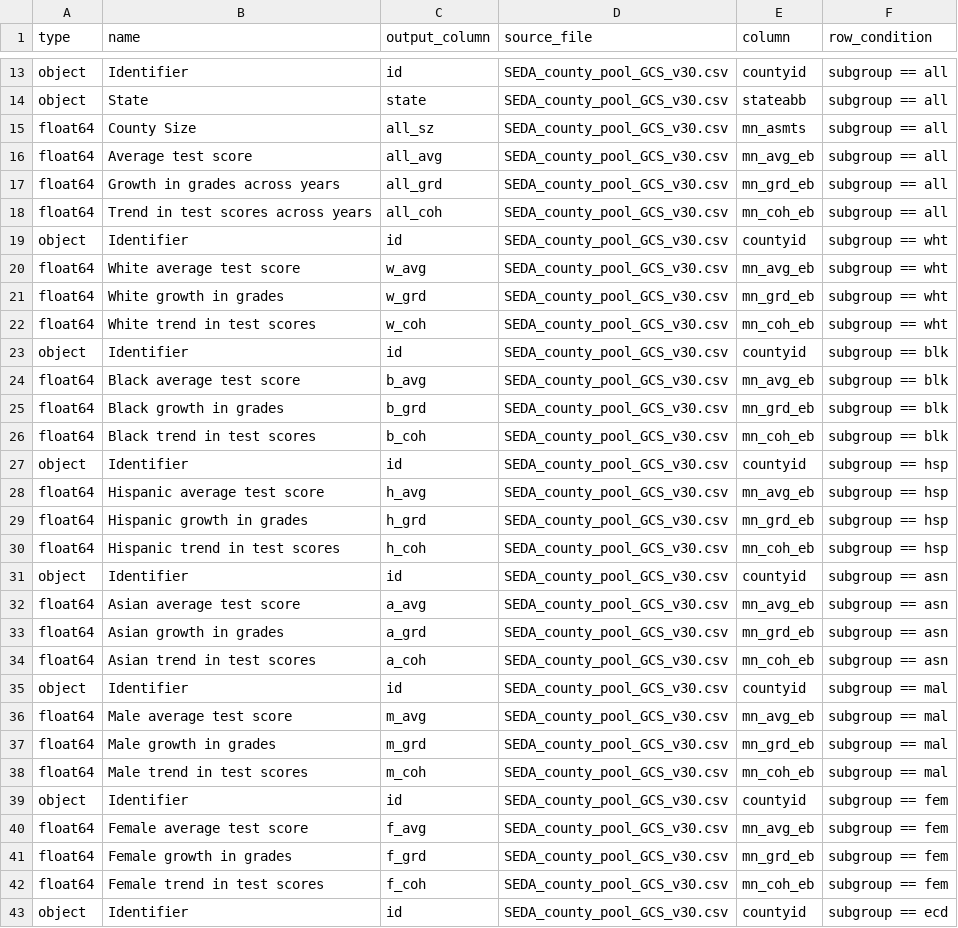
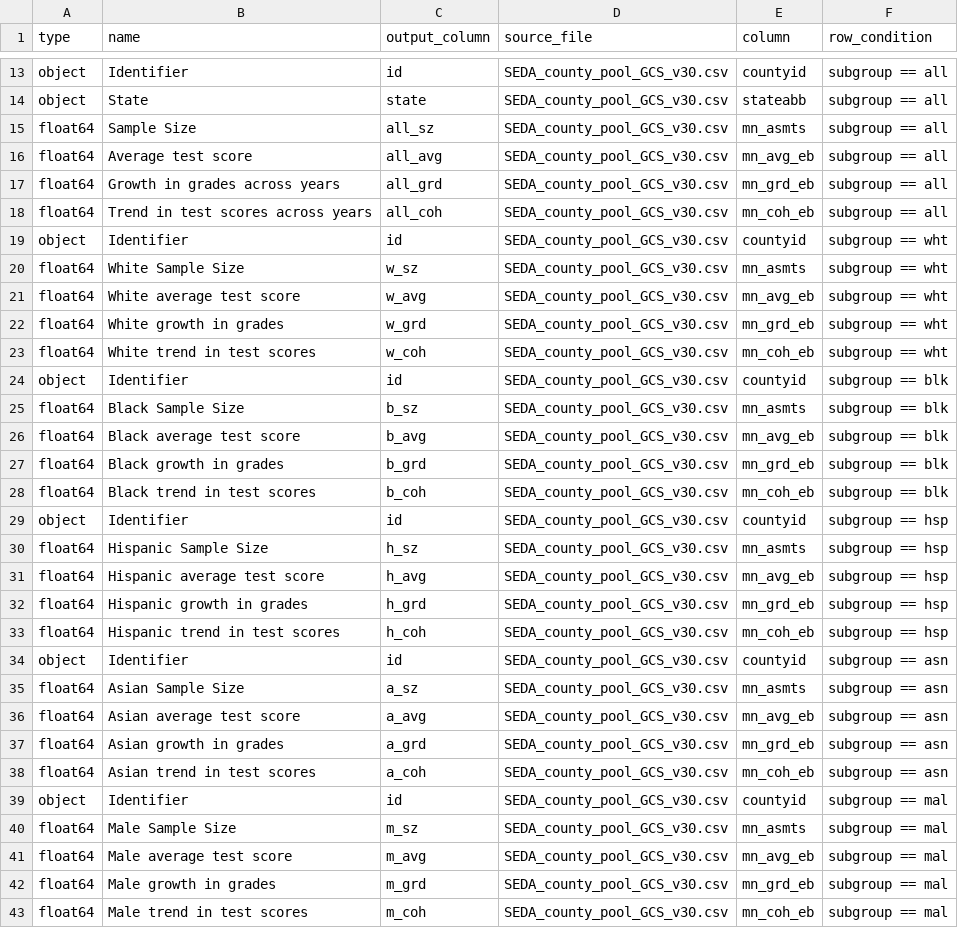
Before and after one commit to Hyperobjekt/seda-etl, a CSV file: dictionaries/counties_dictionary.csv, drawn as a sheet; only a part is shown, gaps mark what is left out; the shorter side is filled out with more unchanged rows; the diff covers the shown part only.

```diff
--- a/dictionaries/counties_dictionary.csv
+++ b/dictionaries/counties_dictionary.csv
@@ -14,3 +14,3 @@ object,Identifier,id,SEDA_county_pool_GCS_v30.csv,countyid,subgroup == all
 object,State,state,SEDA_county_pool_GCS_v30.csv,stateabb,subgroup == all
-float64,County Size,all_sz,SEDA_county_pool_GCS_v30.csv,mn_asmts,subgroup == all
+float64,Sample Size,all_sz,SEDA_county_pool_GCS_v30.csv,mn_asmts,subgroup == all
 float64,Average test score,all_avg,SEDA_county_pool_GCS_v30.csv,mn_avg_eb,subgroup == all
@@ -19,2 +19,3 @@ float64,Trend in test scores across years,all_coh,SEDA_county_pool_GCS_v30.csv,m
 object,Identifier,id,SEDA_county_pool_GCS_v30.csv,countyid,subgroup == wht
+float64,White Sample Size,w_sz,SEDA_county_pool_GCS_v30.csv,mn_asmts,subgroup == wht
 float64,White average test score,w_avg,SEDA_county_pool_GCS_v30.csv,mn_avg_eb,subgroup == wht
@@ -23,2 +24,3 @@ float64,White trend in test scores,w_coh,SEDA_county_pool_GCS_v30.csv,mn_coh_eb,
 object,Identifier,id,SEDA_county_pool_GCS_v30.csv,countyid,subgroup == blk
+float64,Black Sample Size,b_sz,SEDA_county_pool_GCS_v30.csv,mn_asmts,subgroup == blk
 float64,Black average test score,b_avg,SEDA_county_pool_GCS_v30.csv,mn_avg_eb,subgroup == blk
@@ -27,2 +29,3 @@ float64,Black trend in test scores,b_coh,SEDA_county_pool_GCS_v30.csv,mn_coh_eb,
 object,Identifier,id,SEDA_county_pool_GCS_v30.csv,countyid,subgroup == hsp
+float64,Hispanic Sample Size,h_sz,SEDA_county_pool_GCS_v30.csv,mn_asmts,subgroup == hsp
 float64,Hispanic average test score,h_avg,SEDA_county_pool_GCS_v30.csv,mn_avg_eb,subgroup == hsp
@@ -31,2 +34,3 @@ float64,Hispanic trend in test scores,h_coh,SEDA_county_pool_GCS_v30.csv,mn_coh_
 object,Identifier,id,SEDA_county_pool_GCS_v30.csv,countyid,subgroup == asn
+float64,Asian Sample Size,a_sz,SEDA_county_pool_GCS_v30.csv,mn_asmts,subgroup == asn
 float64,Asian average test score,a_avg,SEDA_county_pool_GCS_v30.csv,mn_avg_eb,subgroup == asn
@@ -35,2 +39,3 @@ float64,Asian trend in test scores,a_coh,SEDA_county_pool_GCS_v30.csv,mn_coh_eb,
 object,Identifier,id,SEDA_county_pool_GCS_v30.csv,countyid,subgroup == mal
+float64,Male Sample Size,m_sz,SEDA_county_pool_GCS_v30.csv,mn_asmts,subgroup == mal
 float64,Male average test score,m_avg,SEDA_county_pool_GCS_v30.csv,mn_avg_eb,subgroup == mal
```
Also changed, not shown: 8 added rows elsewhere in this file, dictionaries/districts_dictionary.csv, 2 other files.
